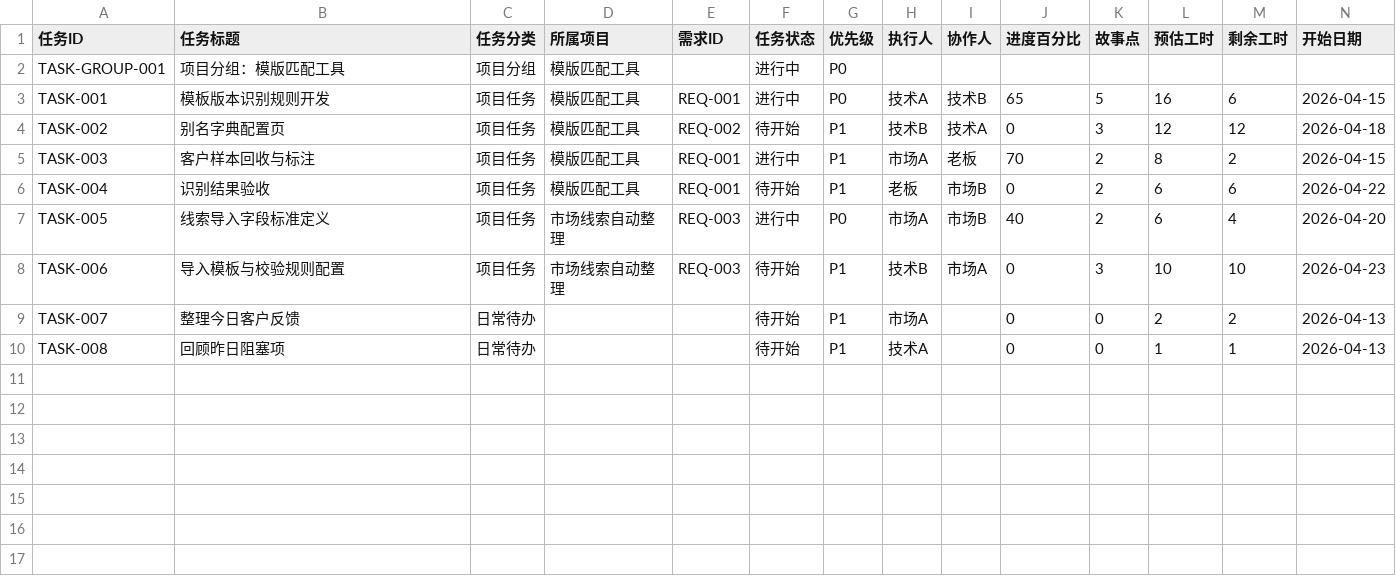
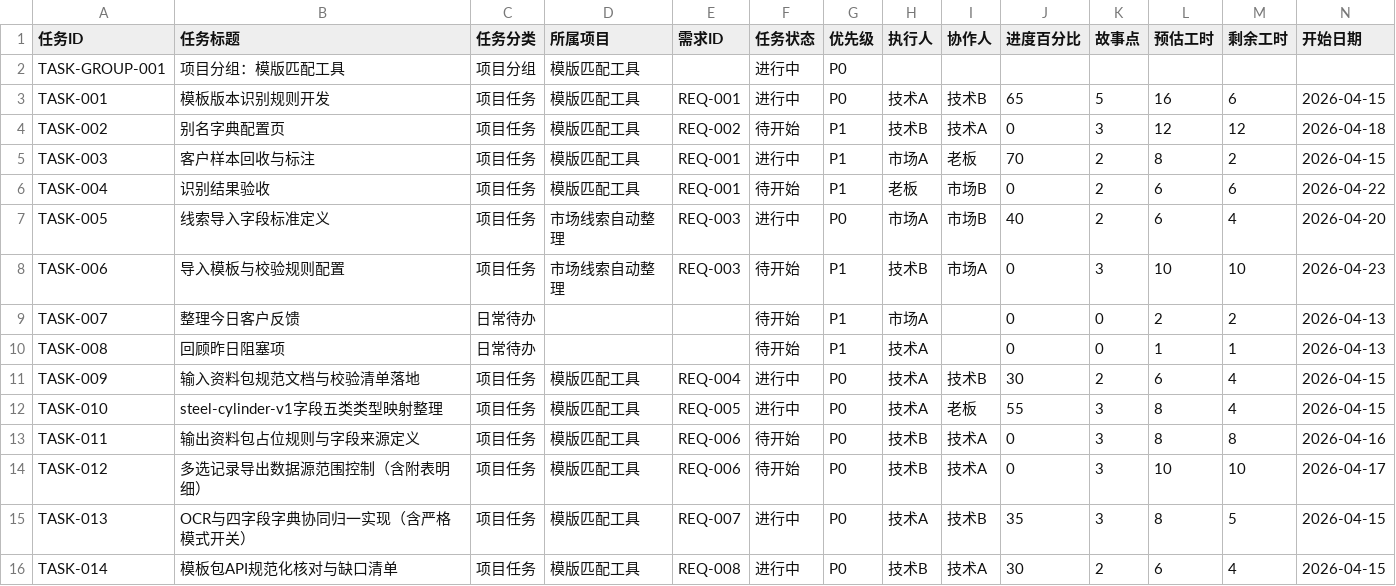
Before and after one commit to Dante-Vonarmia/lims-structured-plugin, a CSV file: project_management_csv/task_center_single_table.csv, drawn as a sheet; only a part is shown; rows hold the shown columns only; the diff names each change by its address in the sheet, - before the commit and + after, or states it on an @@ line.

```diff
--- a/project_management_csv/task_center_single_table.csv
+++ b/project_management_csv/task_center_single_table.csv
+row 11: TASK-009 | 输入资料包规范文档与校验清单落地 | 项目任务 | 模版匹配工具 | REQ-004 | 进行中 | P0 | 技术A | 技术B | 30 | 2 | 6 | 4 | 2026-04-15
+row 12: TASK-010 | steel-cylinder-v1字段五类类型映射整理 | 项目任务 | 模版匹配工具 | REQ-005 | 进行中 | P0 | 技术A | 老板 | 55 | 3 | 8 | 4 | 2026-04-15
+row 13: TASK-011 | 输出资料包占位规则与字段来源定义 | 项目任务 | 模版匹配工具 | REQ-006 | 待开始 | P0 | 技术B | 技术A | 0 | 3 | 8 | 8 | 2026-04-16
+row 14: TASK-012 | 多选记录导出数据源范围控制（含附表明细） | 项目任务 | 模版匹配工具 | REQ-006 | 待开始 | P0 | 技术B | 技术A | 0 | 3 | 10 | 10 | 2026-04-17
+row 15: TASK-013 | OCR与四字段字典协同归一实现（含严格模式开关） | 项目任务 | 模版匹配工具 | REQ-007 | 进行中 | P0 | 技术A | 技术B | 35 | 3 | 8 | 5 | 2026-04-15
+row 16: TASK-014 | 模板包API规范化核对与缺口清单 | 项目任务 | 模版匹配工具 | REQ-008 | 进行中 | P0 | 技术B | 技术A | 30 | 2 | 6 | 4 | 2026-04-15
```
Also changed, not shown: project_management_csv/projects.csv, project_management_csv/requirement_pool.csv, 39 other files.
